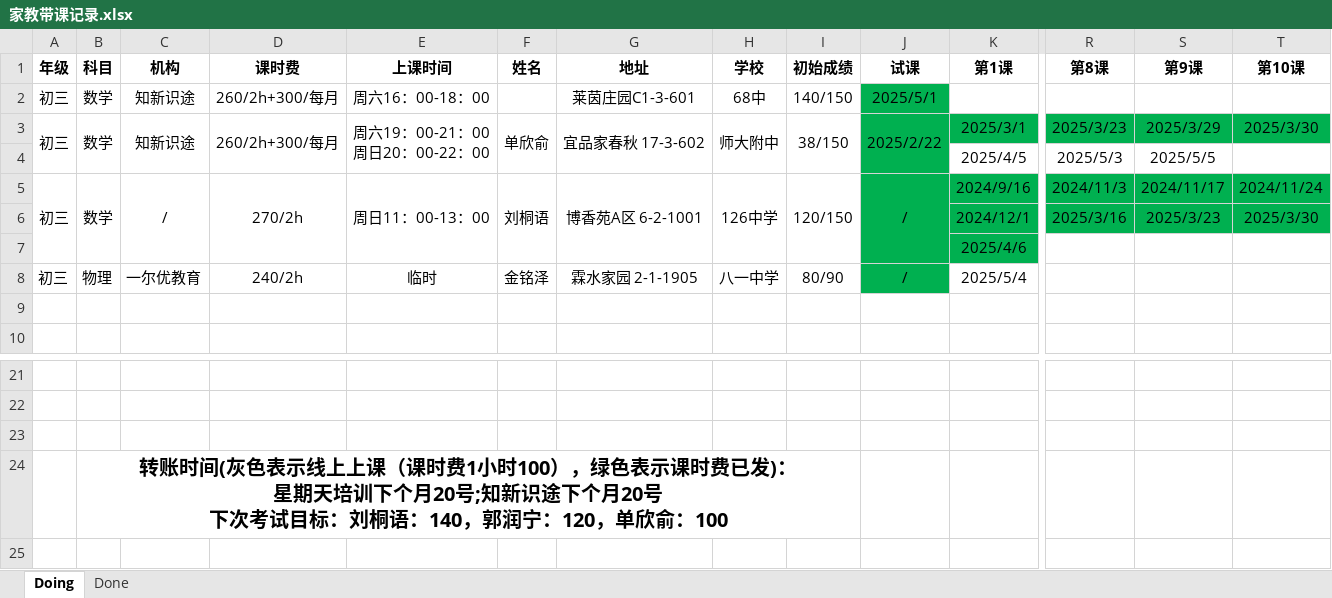
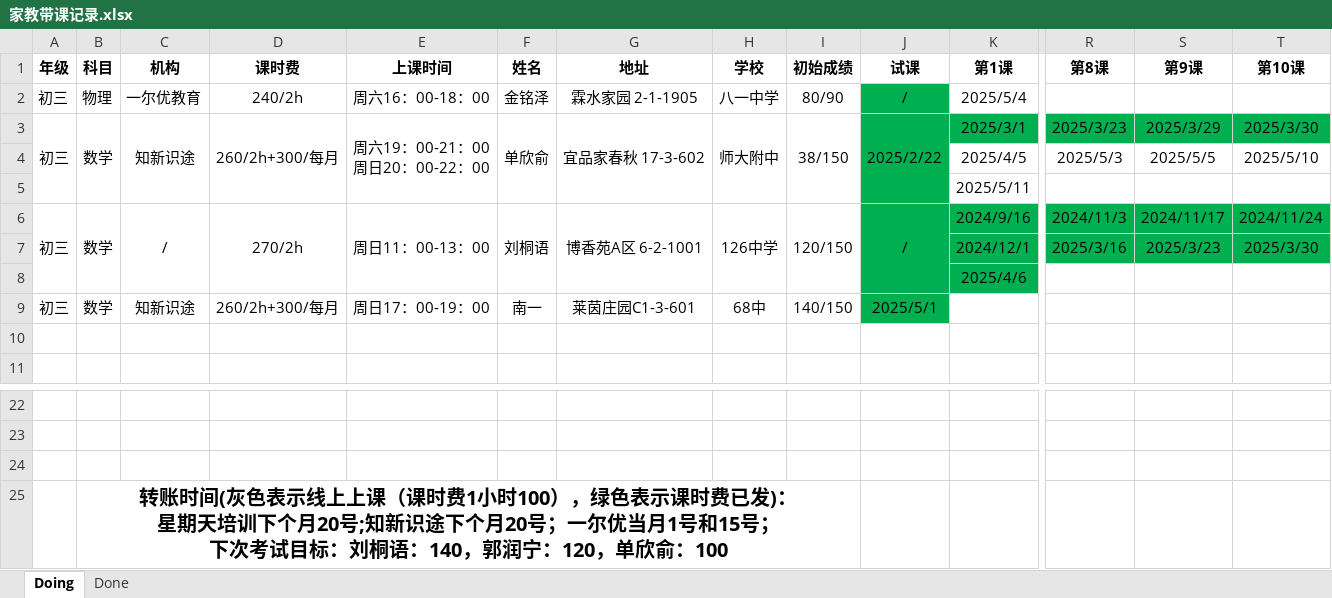
Before and after one commit to think2times/Fastrack, an Excel workbook: Sideline/家教带课记录.xlsx, sheet Doing, drawn as a sheet; only a part is shown, gaps mark what is left out; values as stored, in another font and other column widths than the file's, no borders; removed rows and columns are numbered as before the commit, all else as after; rows hold the shown columns only; ↵ is a line break in a cell; the diff names each change by its address in the sheet, - before the commit and + after, or states it on an @@ line.

```diff
--- a/Sideline/家教带课记录.xlsx (sheet Doing)
+++ b/Sideline/家教带课记录.xlsx (sheet Doing)
-row 2: 初三 | 数学 | 知新识途 | 260/2h+300/每月 | 周六16：00-18：00 |  | 莱茵庄园C1-3-601 | 68中 | 140/150 | 2025/5/1
+row 2: 初三 | 物理 | 一尔优教育 | 240/2h | 周六16：00-18：00 | 金铭泽 | 霖水家园 2-1-1905 | 八一中学 | 80/90 | / | 2025/5/4
-T4 (第10课): (empty)
+T4 (第10课): 2025/5/10
+row 5:  |  |  |  |  |  |  |  |  |  | 2025/5/11
-row 8: 初三 | 物理 | 一尔优教育 | 240/2h | 临时 | 金铭泽 | 霖水家园 2-1-1905 | 八一中学 | 80/90 | / | 2025/5/4
+row 9: 初三 | 数学 | 知新识途 | 260/2h+300/每月 | 周日17：00-19：00 | 南一 | 莱茵庄园C1-3-601 | 68中 | 140/150 | 2025/5/1
-B25 (科目): …个月20号 ↵ 下次考…
+B25 (科目): …个月20号；一尔优当月1号和15号； ↵ 下次考…
```
Also changed, not shown: sheet Done, 1 other file.
